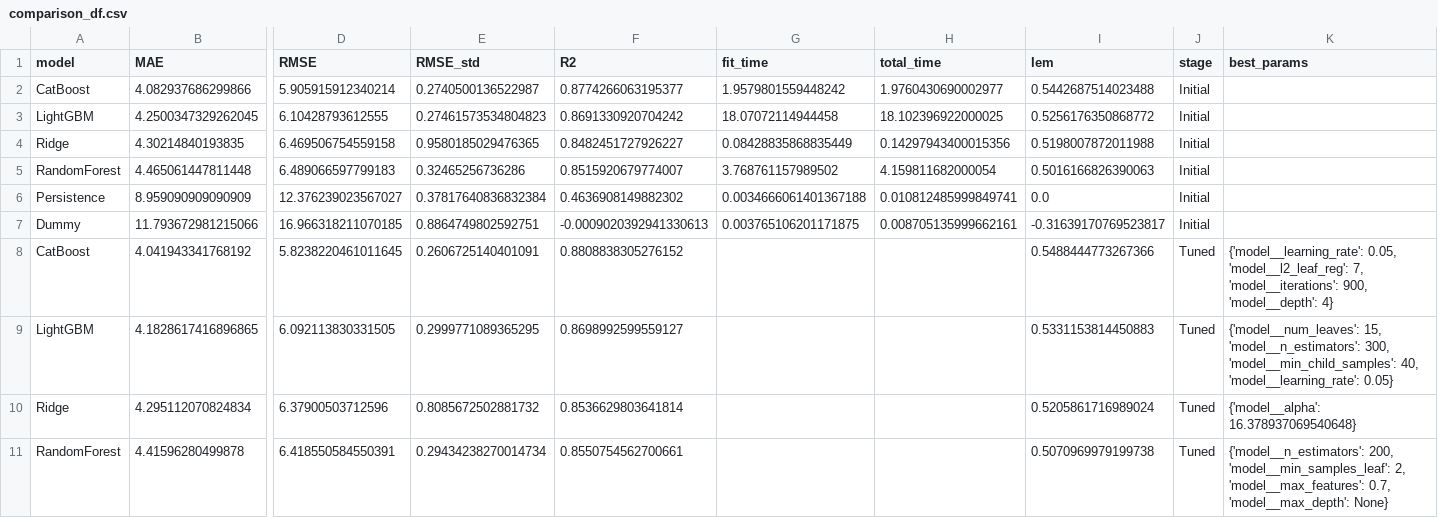
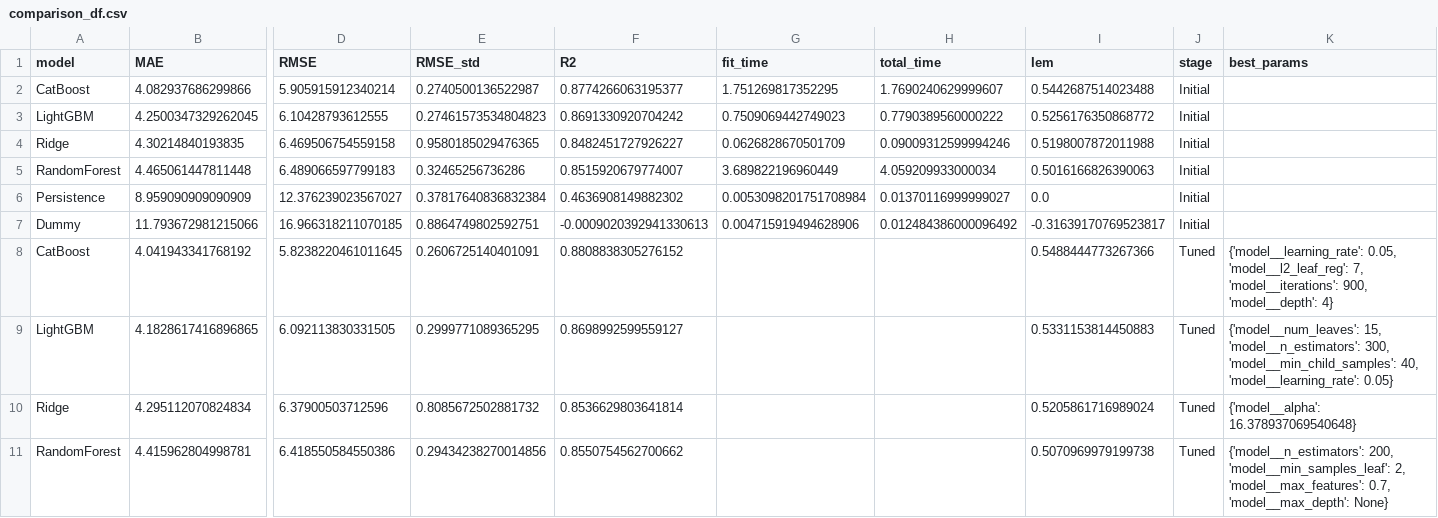
Before and after one commit to danendless/TT-Sprint17-FINAL-PROJECT, a CSV file: notebooks/comparison_df.csv, drawn as a sheet; only a part is shown, gaps mark what is left out; removed rows and columns are numbered as before the commit, all else as after; rows hold the shown columns only; the diff names each change by its address in the sheet, - before the commit and + after, or states it on an @@ line.

```diff
--- a/notebooks/comparison_df.csv
+++ b/notebooks/comparison_df.csv
-G2 (fit_time): 1.9579801559448242
+G2 (fit_time): 1.751269817352295
-H2 (total_time): 1.9760430690002977
+H2 (total_time): 1.7690240629999607
-G3 (fit_time): 18.07072114944458
+G3 (fit_time): 0.7509069442749023
-H3 (total_time): 18.102396922000025
+H3 (total_time): 0.7790389560000222
-G4 (fit_time): 0.08428835868835449
+G4 (fit_time): 0.0626828670501709
-H4 (total_time): 0.14297943400015356
+H4 (total_time): 0.09009312599994246
-G5 (fit_time): 3.768761157989502
+G5 (fit_time): 3.689822196960449
-H5 (total_time): 4.159811682000054
+H5 (total_time): 4.059209933000034
-G6 (fit_time): 0.0034666061401367188
+G6 (fit_time): 0.0053098201751708984
-H6 (total_time): 0.010812485999849741
+H6 (total_time): 0.01370116999999027
-G7 (fit_time): 0.003765106201171875
+G7 (fit_time): 0.004715919494628906
-H7 (total_time): 0.008705135999662161
+H7 (total_time): 0.012484386000096492
-row 11: RandomForest | 4.41596280499878 | 6.418550584550391 | 0.29434238270014734 | 0.8550754562700661 |  |  | 0.5070969979199738 | Tuned | {'model__n_estimators': 200, 'model__min_samples_leaf': 2, 'model__max_features': 0.7, 'model__max_depth': None}
+row 11: RandomForest | 4.415962804998781 | 6.418550584550386 | 0.29434238270014856 | 0.8550754562700662 |  |  | 0.5070969979199738 | Tuned | {'model__n_estimators': 200, 'model__min_samples_leaf': 2, 'model__max_features': 0.7, 'model__max_depth': None}
```
Also changed, not shown: 7 other files.
